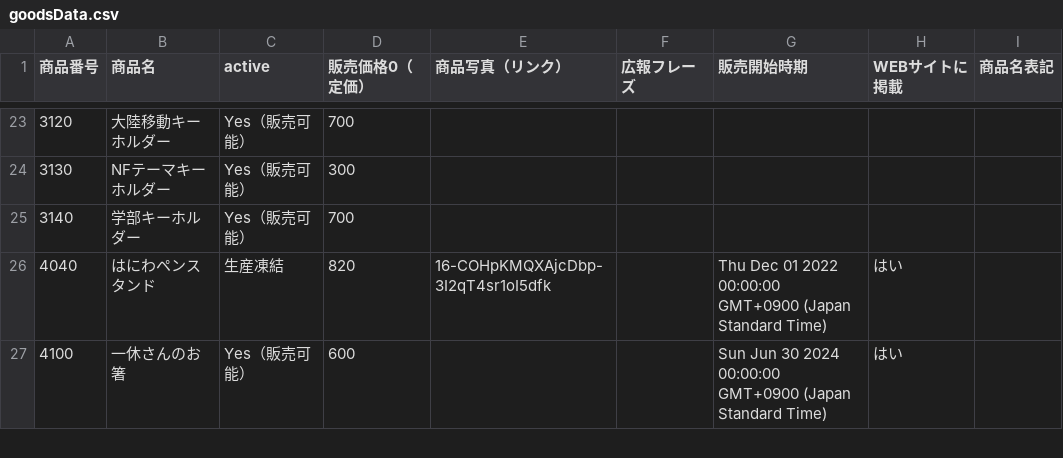
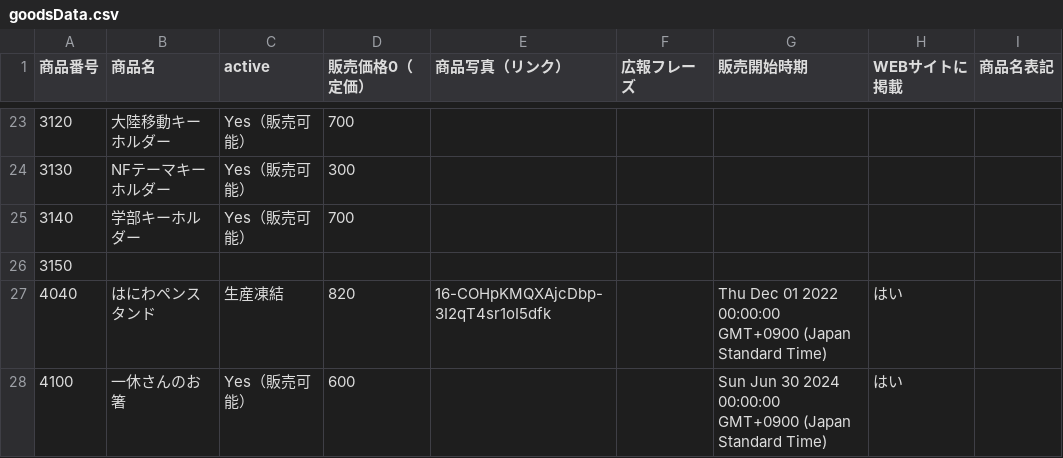
Before and after one commit to KyoudaiKobo/KyoudaiKobo.github.io, a CSV file: goodsData.csv, drawn as a sheet; only a part is shown, gaps mark what is left out.

Commit message:
Update spreadsheet data 2025-11-19T09:55:34.186Z

```diff
--- a/goodsData.csv
+++ b/goodsData.csv
@@ -25,2 +25,3 @@
 3140|学部キーホルダー|Yes（販売可能）|700|||||
+3150||||||||
 4040|はにわペンスタンド|生産凍結|820|16-COHpKMQXAjcDbp-3I2qT4sr1oI5dfk||Thu Dec 01 2022 00:00:00 GMT+0900 (Japan Standard Time)|はい|
```
